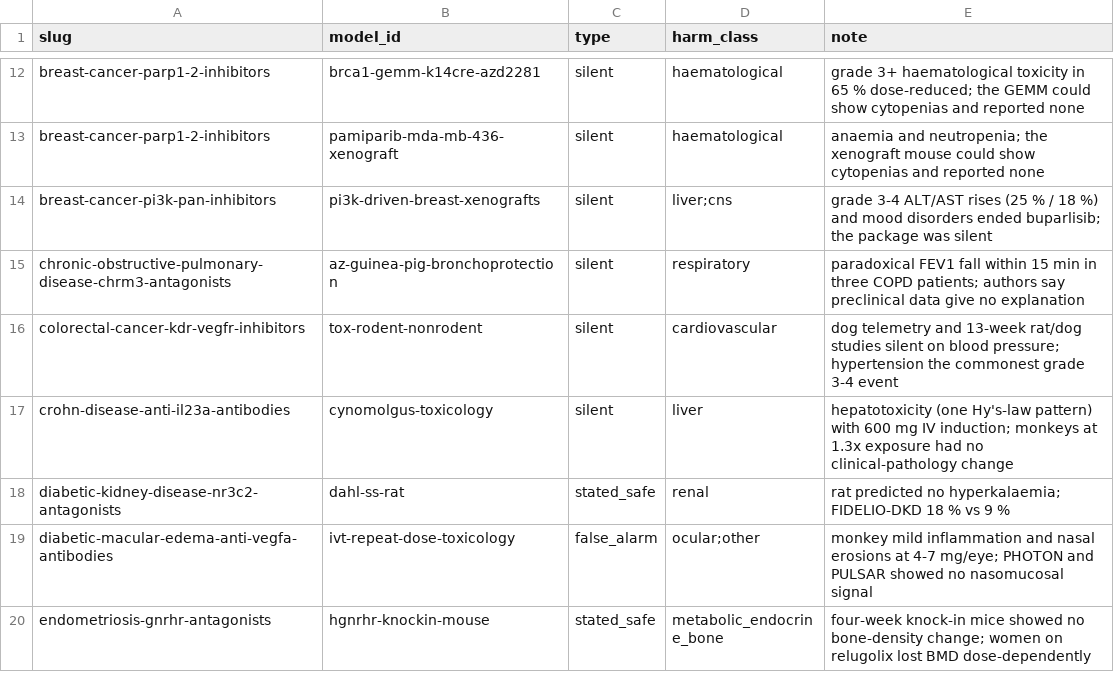
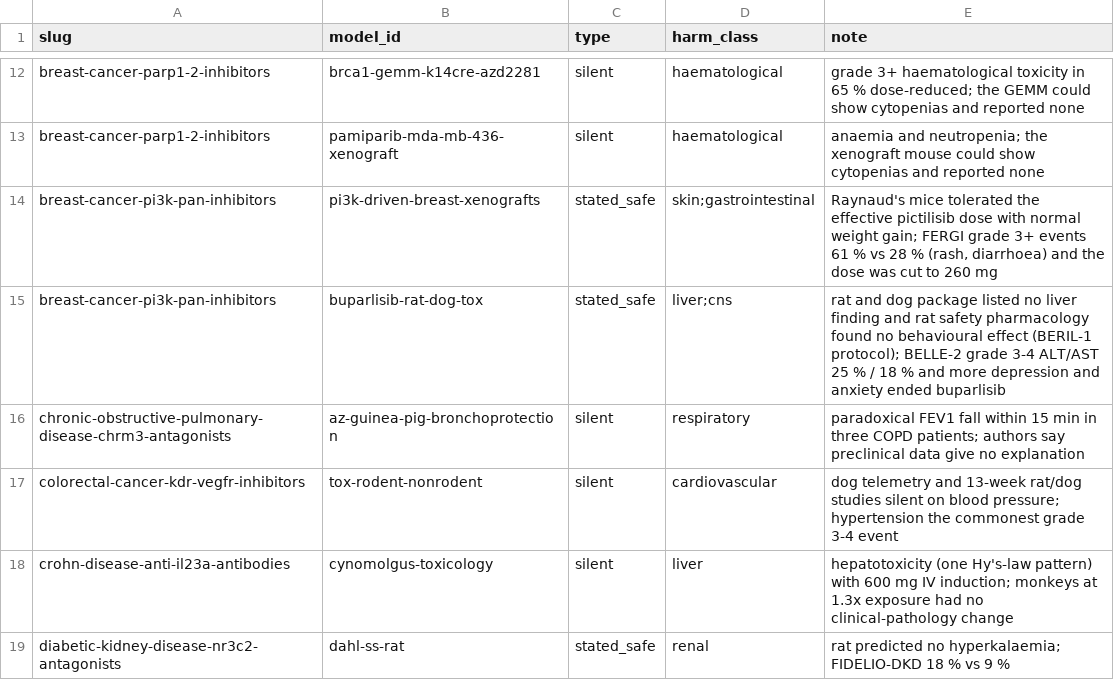
Before and after one commit to StephenGoldstein/predictive-validity, a CSV file: analyses/model-system-atlas/lessons/safety_types.csv, drawn as a sheet; only a part is shown, gaps mark what is left out; the shorter side is filled out with more unchanged rows.

```diff
--- a/analyses/model-system-atlas/lessons/safety_types.csv
+++ b/analyses/model-system-atlas/lessons/safety_types.csv
@@ -13,3 +13,4 @@ breast-cancer-parp1-2-inhibitors,brca1-gemm-k14cre-azd2281,silent,haematological
 breast-cancer-parp1-2-inhibitors,pamiparib-mda-mb-436-xenograft,silent,haematological,anaemia and neutropenia; the xenograft mouse could show cytopenias and reported none
-breast-cancer-pi3k-pan-inhibitors,pi3k-driven-breast-xenografts,silent,liver;cns,grade 3-4 ALT/AST rises (25 % / 18 %) and mood disorders ended buparlisib; the package was silent
+breast-cancer-pi3k-pan-inhibitors,pi3k-driven-breast-xenografts,stated_safe,skin;gastrointestinal,"Raynaud's mice tolerated the effective pictilisib dose with normal weight gain; FERGI grade 3+ events 61 % vs 28 % (rash, diarrhoea) and the dose was cut to 260 mg"
+breast-cancer-pi3k-pan-inhibitors,buparlisib-rat-dog-tox,stated_safe,liver;cns,rat and dog package listed no liver finding and rat safety pharmacology found no behavioural effect (BERIL-1 protocol); BELLE-2 grade 3-4 ALT/AST 25 % / 18 % and more depression and anxiety ended buparlisib
 chronic-obstructive-pulmonary-disease-chrm3-antagonists,az-guinea-pig-bronchoprotection,silent,respiratory,paradoxical FEV1 fall within 15 min in three COPD patients; authors say preclinical data give no explanation
```
Also changed, not shown: analyses/model-system-atlas/glance.csv, analyses/model-system-atlas/lessons/engagement_summary.csv, 28 other files.
